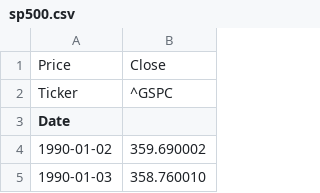
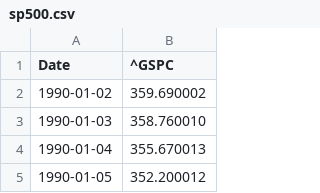
Before and after one commit to jvkramer/jvkramer.github.io, a CSV file: sp500.csv, drawn as a sheet; only a part is shown; the shorter side is filled out with more unchanged rows.

```diff
--- a/sp500.csv
+++ b/sp500.csv
@@ -1,4 +1,2 @@
-Price,Close
-Ticker,^GSPC
-Date,
+Date,^GSPC
 1990-01-02,359.690002
```
Also changed, not shown: msci_world.csv.
